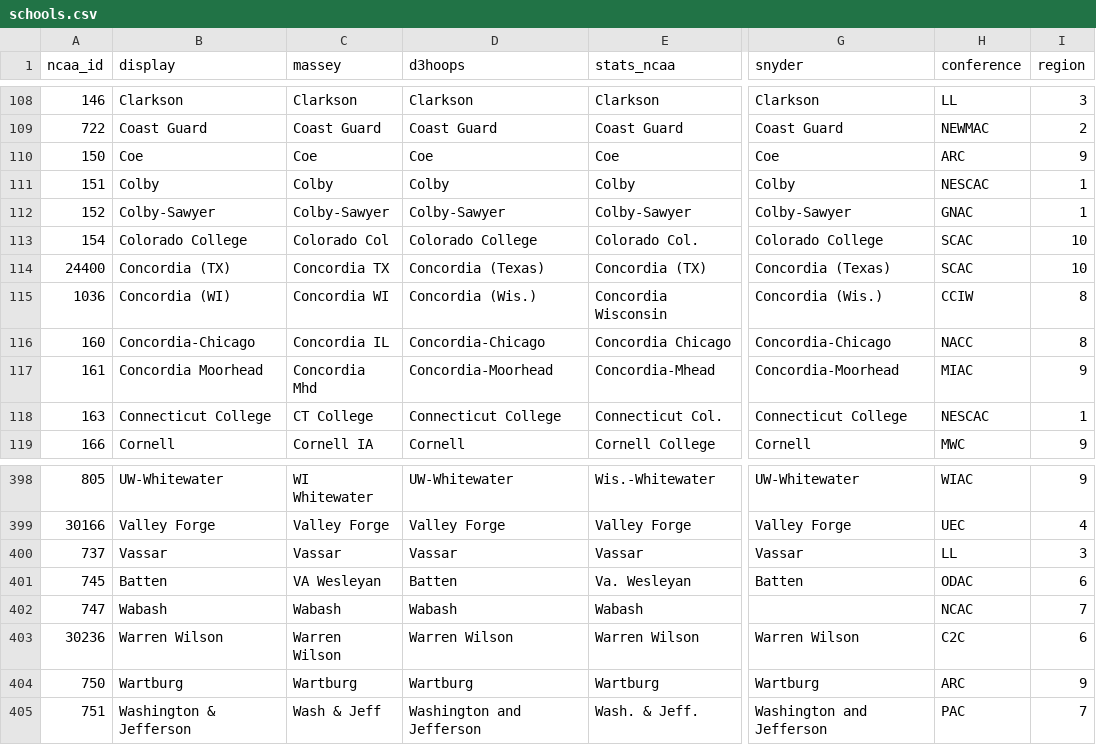
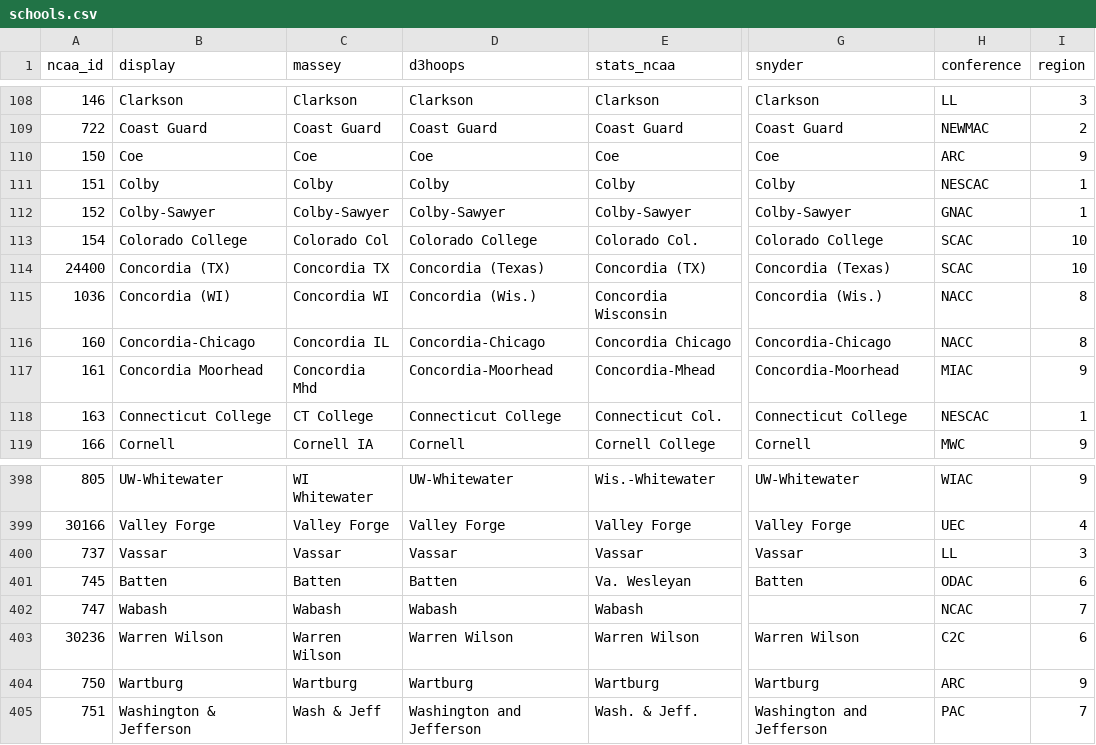
Before and after one commit to scottpeterson/d3-schools-utilities, a CSV file: d3_schools/data/schools.csv, drawn as a sheet; only a part is shown, gaps mark what is left out; the diff covers the shown part only; the diff names each change by its address in the sheet, - before the commit and + after, or states it on an @@ line.

```diff
--- a/d3_schools/data/schools.csv
+++ b/d3_schools/data/schools.csv
-H115 (conference): CCIW
+H115 (conference): NACC
-C401 (massey): VA Wesleyan
+C401 (massey): Batten
```
Also changed, not shown: 11 edited cells elsewhere in this file, d3_schools/data/aliases.csv, 8 other files.
